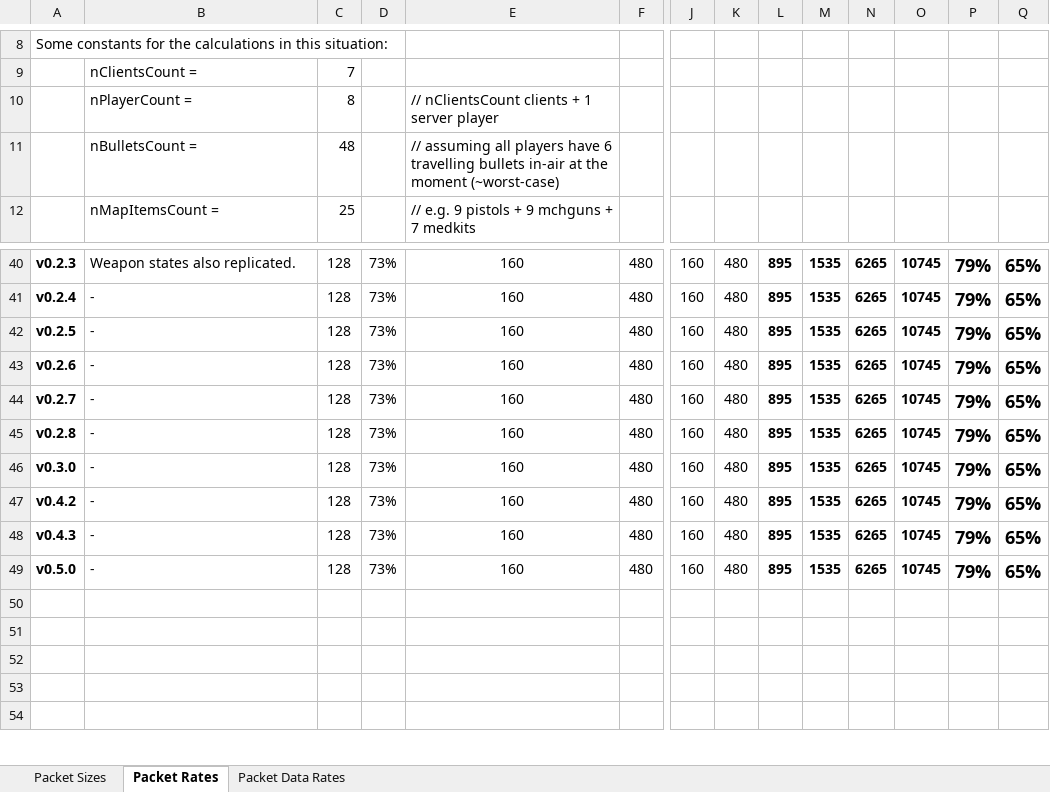
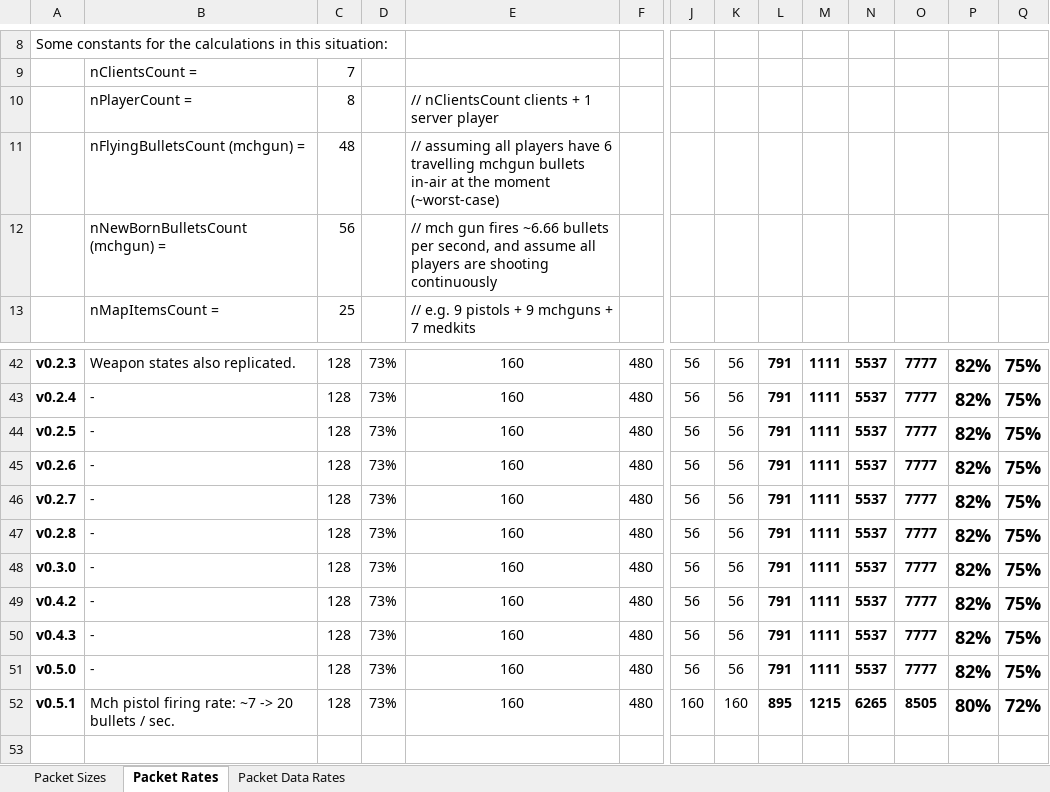
Before and after one commit to proof88/PRooFPS-dd, an Excel workbook: doc/PRooFPS-dd-Packet-Rates.xlsx, sheet Packet Rates, drawn as a sheet; only a part is shown, gaps mark what is left out; the shorter side is filled out with more unchanged rows; values as stored, in another font and other column widths than the file's, no borders; conditional formats not drawn; addresses are those after the commit; rows hold the shown columns only; the diff covers the shown part only; the diff names each change by its address in the sheet, - before the commit and + after, or states it on an @@ line.

Commit message:
Increases Mch Pistol Firing Rate to 20/sec and Update Calculations

```diff
--- a/doc/PRooFPS-dd-Packet-Rates.xlsx (sheet Packet Rates)
+++ b/doc/PRooFPS-dd-Packet-Rates.xlsx (sheet Packet Rates)
-B11: nBulletsCount =
+B11: nFlyingBulletsCount (mchgun) =
-E11: …6 travelling bullets in-air…
+E11: …6 travelling mchgun bullets in-air…
+row 12:  | nNewBornBulletsCount (mchgun) = | 56 |  | // mch gun fires ~6.66 bullets per second, and assume all players are shooting continuously
-J42:J51: 160
+J42:J51: 56
-K42:K51: 480
+K42:K51: 56
-L42:L51: 895
+L42:L51: 791
-M42:M51: 1535
+M42:M51: 1111
-N42:N51: 6265
+N42:N51: 5537
-O42:O51: 10745
+O42:O51: 7777
-P42:P51: 79%
+P42:P51: 82%
-Q42:Q51: 65%
+Q42:Q51: 75%
-row 52: (empty)
+row 52: v0.5.1 | Mch pistol firing rate: ~7 -> 20 bullets / sec. | 128 | 73% | 160 | 480 | 160 | 160 | 895 | 1215 | 6265 | 8505 | 80% | 72%
```
Also changed, not shown: 1 added row and 74 edited cells elsewhere in this sheet, sheet Packet Data Rates, sheet Packet Sizes, formulas that keep their value, 4 other files.
